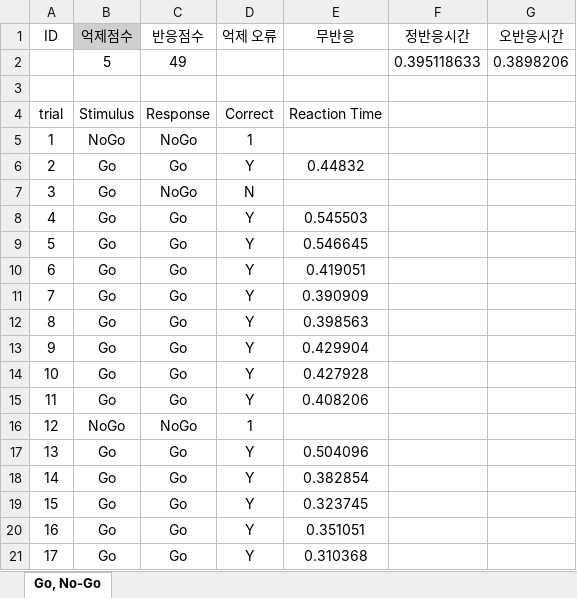
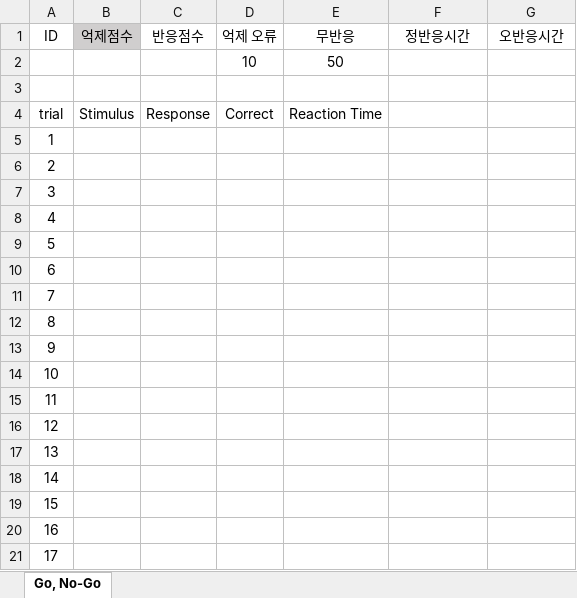
Before and after one commit to banksemi/cognitive-task, an Excel workbook: template/Go, No-Go.xlsx, sheet Go, No-Go, drawn as a sheet; only a part is shown; values as stored, in another font and other column widths than the file's, no borders; removed rows and columns are numbered as before the commit, all else as after; the diff covers the shown part only; the diff names each change by its address in the sheet, - before the commit and + after, or states it on an @@ line.

```diff
--- a/template/Go, No-Go.xlsx (sheet Go, No-Go)
+++ b/template/Go, No-Go.xlsx (sheet Go, No-Go)
-row 2:  | 5 | 49 |  |  | 0.395118633 | 0.3898206
+row 2:  |  |  | 10 | 50
-B5 (억제점수): NoGo
+B5 (억제점수): (empty)
-C5 (반응점수): NoGo
+C5 (반응점수): (empty)
-D5 (억제 오류): 1
+D5 (억제 오류): (empty)
-B6:B15 (억제점수): Go
+B6:B15 (억제점수): (empty)
-C6 (반응점수): Go
+C6 (반응점수): (empty)
-D6 (억제 오류): Y
+D6 (억제 오류): (empty)
-E6 (무반응): 0.44832
+E6 (무반응): (empty)
-C7 (반응점수): NoGo
+C7 (반응점수): (empty)
-D7 (억제 오류): N
+D7 (억제 오류): (empty)
-C8:C15 (반응점수): Go
+C8:C15 (반응점수): (empty)
-D8:D15 (억제 오류): Y
+D8:D15 (억제 오류): (empty)
-E8 (무반응): 0.545503
+E8 (무반응): (empty)
-E9 (무반응): 0.546645
+E9 (무반응): (empty)
-E10 (무반응): 0.419051
+E10 (무반응): (empty)
-E11 (무반응): 0.390909
+E11 (무반응): (empty)
-E12 (무반응): 0.398563
+E12 (무반응): (empty)
-E13 (무반응): 0.429904
+E13 (무반응): (empty)
-E14 (무반응): 0.427928
+E14 (무반응): (empty)
-E15 (무반응): 0.408206
+E15 (무반응): (empty)
-B16 (억제점수): NoGo
+B16 (억제점수): (empty)
-C16 (반응점수): NoGo
+C16 (반응점수): (empty)
-D16 (억제 오류): 1
+D16 (억제 오류): (empty)
-B17:B21 (억제점수): Go
+B17:B21 (억제점수): (empty)
-C17:C21 (반응점수): Go
+C17:C21 (반응점수): (empty)
-D17:D21 (억제 오류): Y
+D17:D21 (억제 오류): (empty)
-E17 (무반응): 0.504096
+E17 (무반응): (empty)
-E18 (무반응): 0.382854
+E18 (무반응): (empty)
-E19 (무반응): 0.323745
+E19 (무반응): (empty)
-E20 (무반응): 0.351051
+E20 (무반응): (empty)
-E21 (무반응): 0.310368
+E21 (무반응): (empty)
```
Also changed, not shown: 169 edited cells elsewhere in this sheet, 1 other file.
